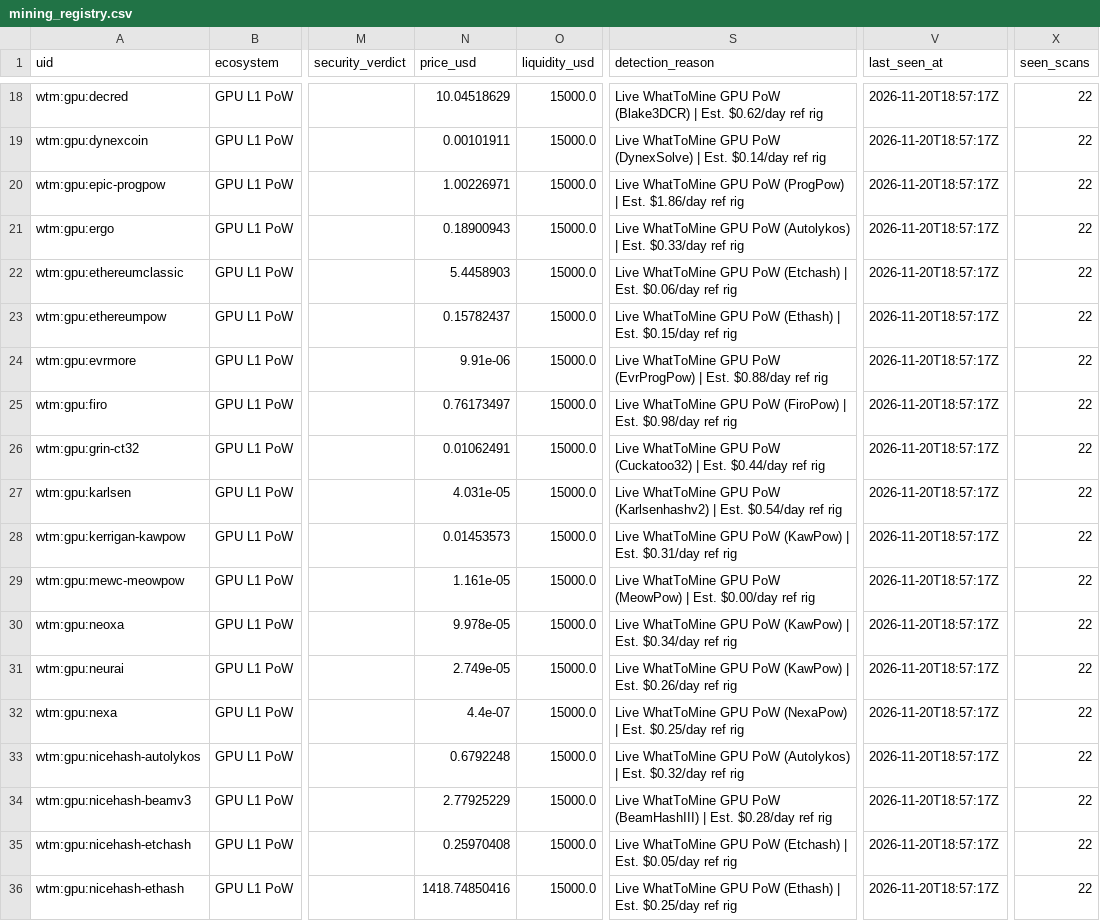
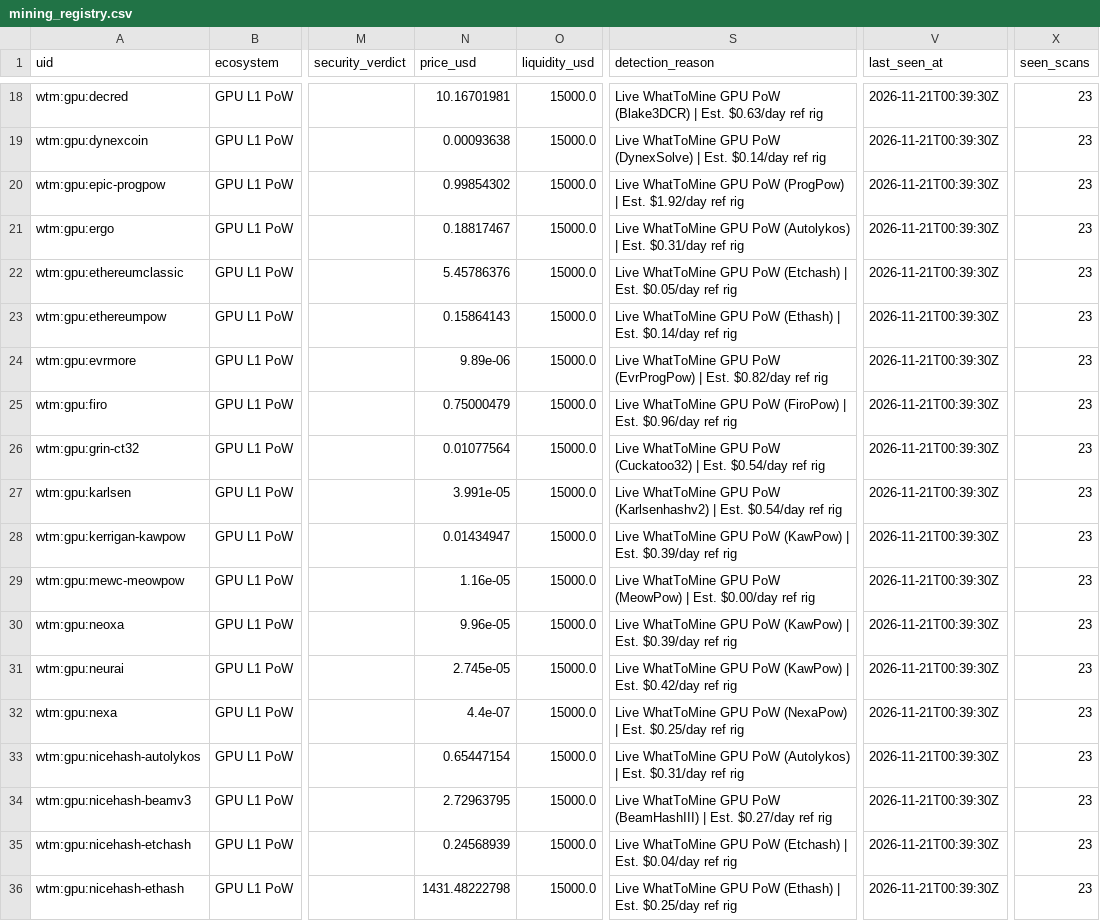
Before and after one commit to elyousfired/omnirpc-mining-arbitrage, a CSV file: mining_registry.csv, drawn as a sheet; only a part is shown, gaps mark what is left out; the diff covers the shown part only; the diff names each change by its address in the sheet, - before the commit and + after, or states it on an @@ line.

```diff
--- a/mining_registry.csv
+++ b/mining_registry.csv
-N18 (price_usd): 10.04518629
+N18 (price_usd): 10.16701981
-S18 (detection_reason): …| Est. $0.62/day ref rig
+S18 (detection_reason): …| Est. $0.63/day ref rig
-V18:V36 (last_seen_at): 2026-11-20T18:57:17Z
+V18:V36 (last_seen_at): 2026-11-21T00:39:30Z
-X18:X36 (seen_scans): 22
+X18:X36 (seen_scans): 23
-N19 (price_usd): 0.00101911
+N19 (price_usd): 0.00093638
-N20 (price_usd): 1.00226971
+N20 (price_usd): 0.99854302
-S20 (detection_reason): …| Est. $1.86/day ref rig
+S20 (detection_reason): …| Est. $1.92/day ref rig
-N21 (price_usd): 0.18900943
+N21 (price_usd): 0.18817467
-S21 (detection_reason): …| Est. $0.33/day ref rig
+S21 (detection_reason): …| Est. $0.31/day ref rig
-N22 (price_usd): 5.4458903
+N22 (price_usd): 5.45786376
-S22 (detection_reason): …| Est. $0.06/day ref rig
+S22 (detection_reason): …| Est. $0.05/day ref rig
-N23 (price_usd): 0.15782437
+N23 (price_usd): 0.15864143
-S23 (detection_reason): …| Est. $0.15/day ref rig
+S23 (detection_reason): …| Est. $0.14/day ref rig
-N24 (price_usd): 9.91e-06
+N24 (price_usd): 9.89e-06
-S24 (detection_reason): …| Est. $0.88/day ref rig
+S24 (detection_reason): …| Est. $0.82/day ref rig
-N25 (price_usd): 0.76173497
+N25 (price_usd): 0.75000479
-S25 (detection_reason): …| Est. $0.98/day ref rig
+S25 (detection_reason): …| Est. $0.96/day ref rig
-N26 (price_usd): 0.01062491
+N26 (price_usd): 0.01077564
-S26 (detection_reason): …| Est. $0.44/day ref rig
+S26 (detection_reason): …| Est. $0.54/day ref rig
-N27 (price_usd): 4.031e-05
+N27 (price_usd): 3.991e-05
-N28 (price_usd): 0.01453573
+N28 (price_usd): 0.01434947
-S28 (detection_reason): …| Est. $0.31/day ref rig
+S28 (detection_reason): …| Est. $0.39/day ref rig
-N29 (price_usd): 1.161e-05
+N29 (price_usd): 1.16e-05
-N30 (price_usd): 9.978e-05
+N30 (price_usd): 9.96e-05
-S30 (detection_reason): …| Est. $0.34/day ref rig
+S30 (detection_reason): …| Est. $0.39/day ref rig
-N31 (price_usd): 2.749e-05
+N31 (price_usd): 2.745e-05
-S31 (detection_reason): …| Est. $0.26/day ref rig
+S31 (detection_reason): …| Est. $0.42/day ref rig
-N33 (price_usd): 0.6792248
+N33 (price_usd): 0.65447154
-S33 (detection_reason): …| Est. $0.32/day ref rig
+S33 (detection_reason): …| Est. $0.31/day ref rig
-N34 (price_usd): 2.77925229
+N34 (price_usd): 2.72963795
-S34 (detection_reason): …| Est. $0.28/day ref rig
+S34 (detection_reason): …| Est. $0.27/day ref rig
-N35 (price_usd): 0.25970408
+N35 (price_usd): 0.24568939
-S35 (detection_reason): …| Est. $0.05/day ref rig
+S35 (detection_reason): …| Est. $0.04/day ref rig
-N36 (price_usd): 1418.74850416
+N36 (price_usd): 1431.48222798
```
Also changed, not shown: 125 edited cells elsewhere in this file, 4 other files.
